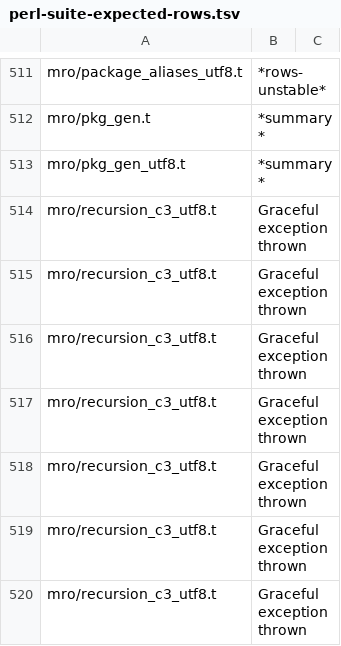
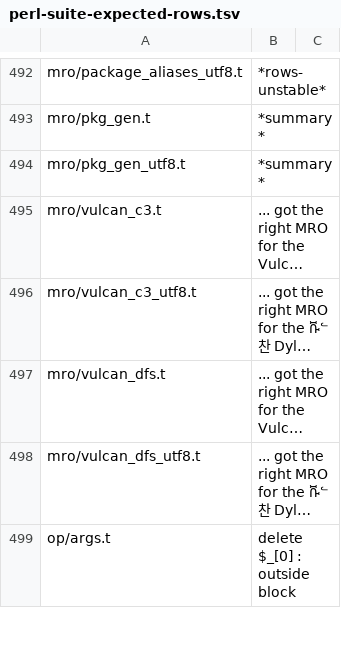
Before and after one commit to Percolisp/pcl, a TSV file: docs/perl-suite-expected-rows.tsv, drawn as a sheet; only a part is shown, gaps mark what is left out; the shorter side is filled out with more unchanged rows; long unchanged cells end in …; the diff covers the shown part only; the diff names each change by its address in the sheet, - before the commit and + after, or states it on an @@ line.

Commit message:
s423b: the #418 review record, the companion A/B, and the registry hygiene it earned
docs/opus5-review-requests-s423.md — the review of the inherited (uncommitted)
diff, the three seams it missed, the 28-row probe table vs perl 5.40.3, the
measurements, and three asks.  docs/session-log.md + docs/DECIDED.md §s423.

COMPANION uni/ + mro/, 103 files, every mover re-run ALONE (#366) on this tree
AND on a 463a8f8 base worktree — the two runs agree row for row.  16 movers,
15 of them gains, all spliced into docs/perl-suite-run.tsv with their causes:
four uni files that used to die at their first fullwidth method call now run
5-32 rows each, and three mro utf8 files are FULLY PASSING.

Registry hygiene, in the same change:
  * docs/perl-suite-expected.tsv loses three rows — mro/overload_c3_utf8.t,
    mro/recursion_c3_utf8.t and mro/recursion_dfs_utf8.t now match perl.
    Their registered reason was literally "utf8 package-name variant
    (non-utf8 twin passes)": the divergence WAS the name spelling.
  * docs/perl-suite-expected-rows.tsv re-blessed for the four still-XDIFF mro
    files: 18 rows removed, 0 added — a pure narrowing of what each reason
    excuses.  All seven re-verified: 3 OK, 4 XDIFF, 0 STALE.

THE ONE LOSS, and it is not a regression: uni/gv.t 53/28 -> 50/31, three
ACCIDENTAL passes.  Rows 226-228 are perl's `local *Ｊ = *Ｊ; *Ｊ = sub{}`
idiom, and PCL's `local *NAME` loses the glob's scalar/array/hash slots — a
PRE-EXISTING bug identical for ASCII names (`our $J=1; local *J=*J;` reads
undef on the base worktree too).  Before #418 the fullwidth glob and the
fullwidth cells were different symbols, so the broken glob-local could not
reach them.  Filed as #433; same family as the s418 bless.t/split.t un-drops.

Also filed: #431 (AUTOLOAD is not consulted for a plain qualified sub call —
`Foo->anything` works, `Foo::other()` dies undefined-function; ASCII-identical)
and #432 (runpcl can emit a spurious blank line, falsifying a byte-compare
against perl — the measurement trap that made one probe in this session's own
table read DIFF).  #430 kept from the inherited work.  Task #418 CLOSED.

```diff
--- a/docs/perl-suite-expected-rows.tsv
+++ b/docs/perl-suite-expected-rows.tsv
-row 514: mro/recursion_c3_utf8.t | Graceful exception thrown
-row 515: mro/recursion_c3_utf8.t | Graceful exception thrown
-row 516: mro/recursion_c3_utf8.t | Graceful exception thrown
-row 517: mro/recursion_c3_utf8.t | Graceful exception thrown
-row 518: mro/recursion_c3_utf8.t | Graceful exception thrown
-row 519: mro/recursion_c3_utf8.t | Graceful exception thrown
-row 520: mro/recursion_c3_utf8.t | Graceful exception thrown
```
Also changed, not shown: 26 removed rows elsewhere in this file, docs/perl-suite-expected.tsv, docs/perl-suite-run.tsv, 3 other files.
